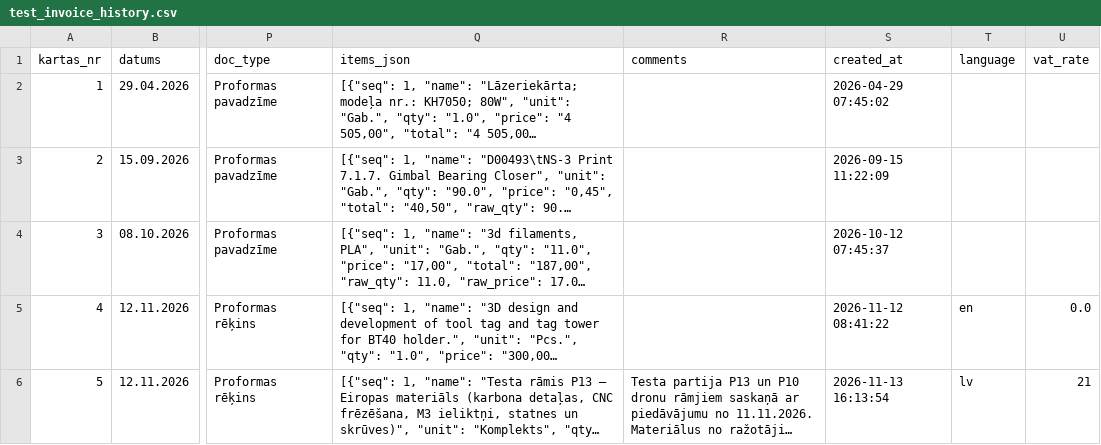
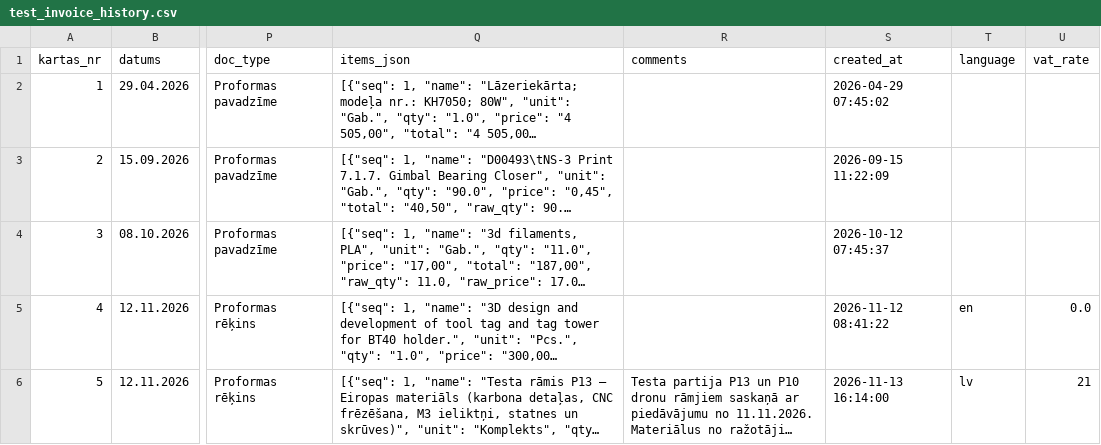
Before and after one commit to Andzhss/OnlinePavadzimes, a CSV file: OnlinePavadzimes/test_invoice_history.csv, drawn as a sheet; only a part is shown, gaps mark what is left out; long unchanged cells end in …; the diff names each change by its address in the sheet, - before the commit and + after, or states it on an @@ line.

Commit message:
Pievieno BR 0161

```diff
--- a/OnlinePavadzimes/test_invoice_history.csv
+++ b/OnlinePavadzimes/test_invoice_history.csv
-S6 (created_at): 2026-11-13 16:13:54
+S6 (created_at): 2026-11-13 16:14:00
```
